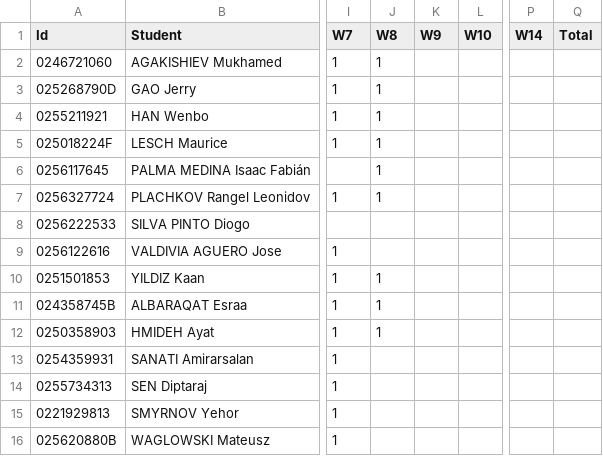
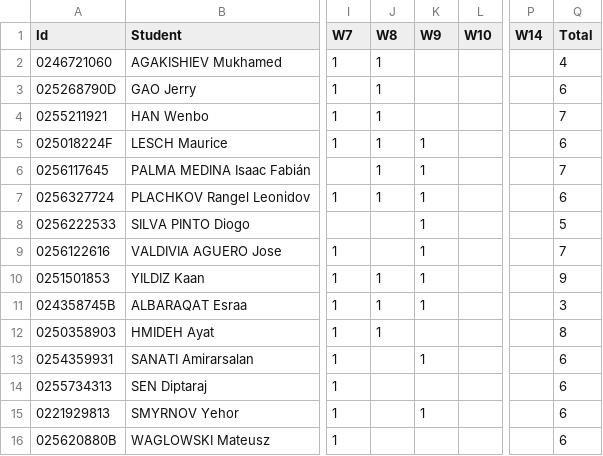
Before and after one commit to icr-unilu/course-2026-winter-stai, a CSV file: docs/attendance.csv, drawn as a sheet; only a part is shown, gaps mark what is left out; the diff names each change by its address in the sheet, - before the commit and + after, or states it on an @@ line.

Commit message:
chore: update attendance

```diff
--- a/docs/attendance.csv
+++ b/docs/attendance.csv
-Q2 (Total): (empty)
+Q2 (Total): 4
-Q3 (Total): (empty)
+Q3 (Total): 6
-Q4 (Total): (empty)
+Q4 (Total): 7
-K5:K11 (W9): (empty)
+K5:K11 (W9): 1
-Q5 (Total): (empty)
+Q5 (Total): 6
-Q6 (Total): (empty)
+Q6 (Total): 7
-Q7 (Total): (empty)
+Q7 (Total): 6
-Q8 (Total): (empty)
+Q8 (Total): 5
-Q9 (Total): (empty)
+Q9 (Total): 7
-Q10 (Total): (empty)
+Q10 (Total): 9
-Q11 (Total): (empty)
+Q11 (Total): 3
-Q12 (Total): (empty)
+Q12 (Total): 8
-K13 (W9): (empty)
+K13 (W9): 1
-Q13:Q16 (Total): (empty)
+Q13:Q16 (Total): 6
-K15 (W9): (empty)
+K15 (W9): 1
```
